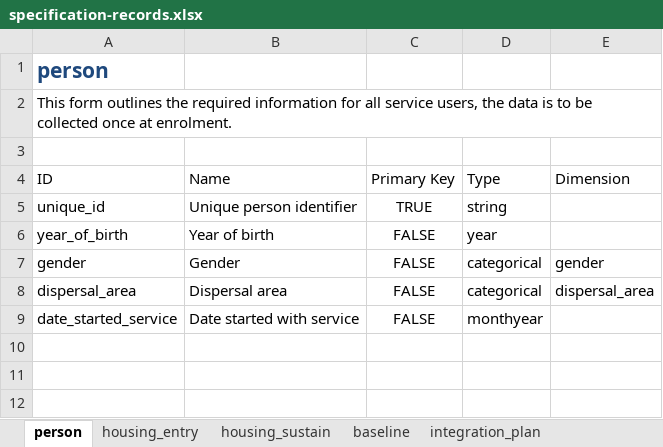
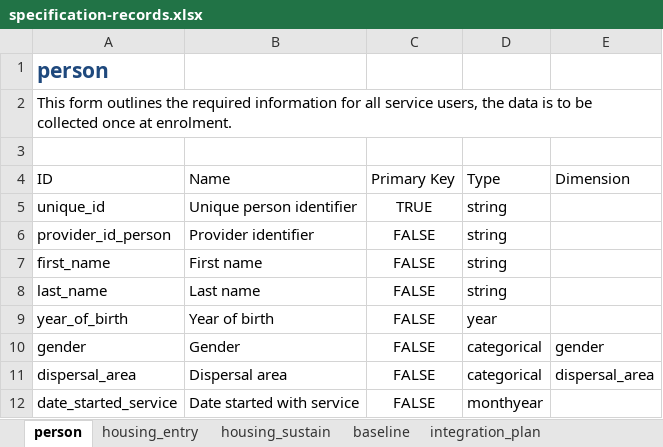
Before and after one commit to SocialFinanceDigitalLabs/RTOF-specification, an Excel workbook: assets/spec/specification-records.xlsx, sheet person, drawn as a sheet; values as stored, in another font and other column widths than the file's, no borders; table styles not drawn; the diff names each change by its address in the sheet, - before the commit and + after, or states it on an @@ line.

```diff
--- a/assets/spec/specification-records.xlsx (sheet person)
+++ b/assets/spec/specification-records.xlsx (sheet person)
+row 6: provider_id_person | Provider identifier | FALSE | string
+row 7: first_name | First name | FALSE | string
+row 8: last_name | Last name | FALSE | string
```
Also changed, not shown: sheet baseline, sheet employment_sustain, sheet employment_entry, sheet housing_entry, sheet housing_sustain, sheet integration_plan, 2 more sheets, assets/spec/samples/sample.xlsx, assets/spec/specification-dimensions.xlsx, 40 other files.
